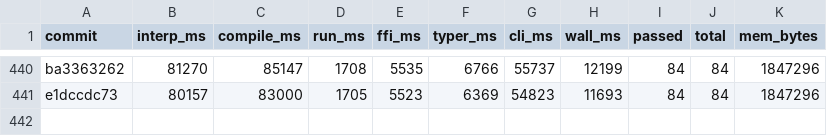
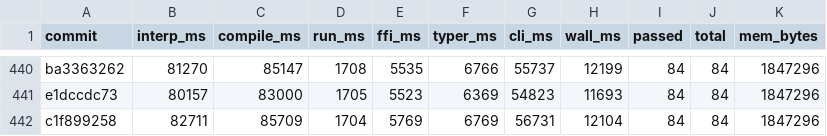
Before and after one commit to jtimon/til, a CSV file: doc/totals.csv, drawn as a sheet; only a part is shown, gaps mark what is left out.

```diff
--- a/doc/totals.csv
+++ b/doc/totals.csv
@@ -441 +441,2 @@ ba3363262,81270,85147,1708,5535,6766,55737,12199,84,84,1847296
 e1dccdc73,80157,83000,1705,5523,6369,54823,11693,84,84,1847296
+c1f899258,82711,85709,1704,5769,6769,56731,12104,84,84,1847296
```
Also changed, not shown: 8 other files.
